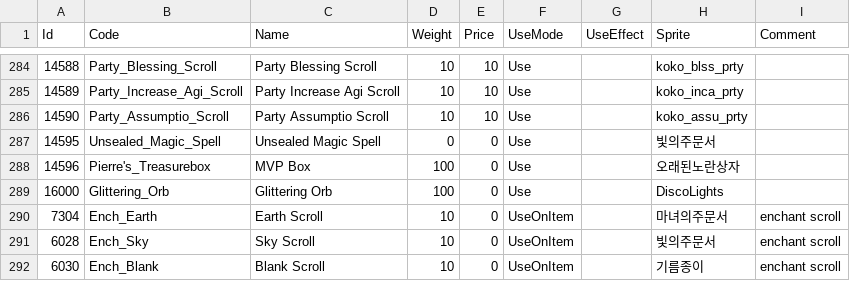
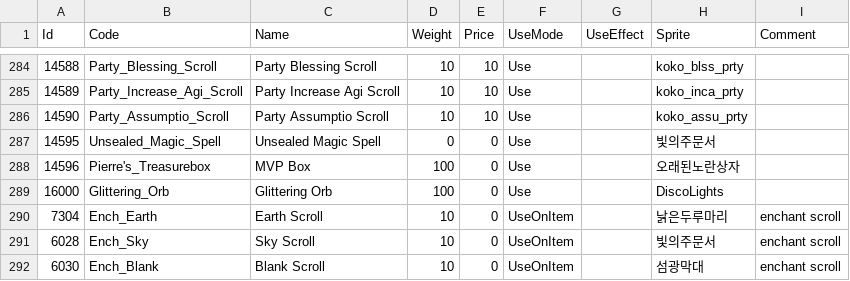
Before and after one commit to suthipongs10-a11y/ragrebuildproject, a CSV file: RoRebuildServer/GameConfig/ServerData/Db/ItemsUsable.csv, drawn as a sheet; only a part is shown, gaps mark what is left out.

```diff
--- a/RoRebuildServer/GameConfig/ServerData/Db/ItemsUsable.csv
+++ b/RoRebuildServer/GameConfig/ServerData/Db/ItemsUsable.csv
@@ -289,4 +289,4 @@
 16000,Glittering_Orb,Glittering Orb,100,0,Use,,DiscoLights,
-7304,Ench_Earth,Earth Scroll,10,0,UseOnItem,,마녀의주문서,enchant scroll
+7304,Ench_Earth,Earth Scroll,10,0,UseOnItem,,낡은두루마리,enchant scroll
 6028,Ench_Sky,Sky Scroll,10,0,UseOnItem,,빛의주문서,enchant scroll
-6030,Ench_Blank,Blank Scroll,10,0,UseOnItem,,기름종이,enchant scroll
+6030,Ench_Blank,Blank Scroll,10,0,UseOnItem,,섬광막대,enchant scroll
```
